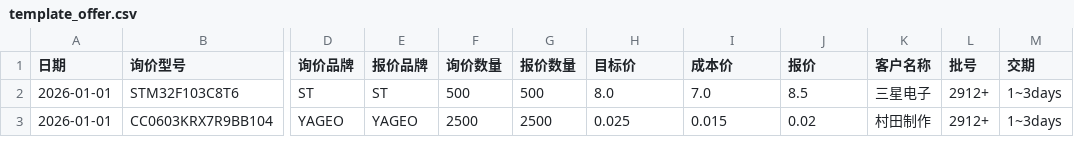
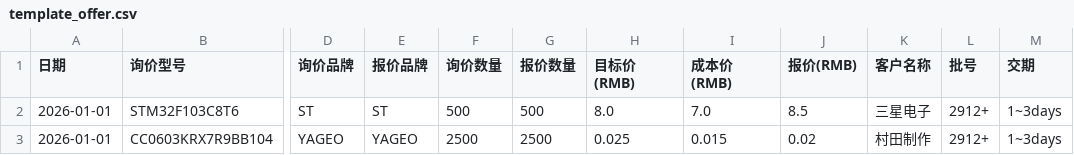
Before and after one commit to kimking519/UniUltraOpenPlatForm-Cld, a CSV file: static/template_offer.csv, drawn as a sheet; only a part is shown, gaps mark what is left out; the diff names each change by its address in the sheet, - before the commit and + after, or states it on an @@ line.

```diff
--- a/static/template_offer.csv
+++ b/static/template_offer.csv
-H1: 目标价
+H1: 目标价(RMB)
-I1: 成本价
+I1: 成本价(RMB)
-J1: 报价
+J1: 报价(RMB)
```
Also changed, not shown: 1 other file.
